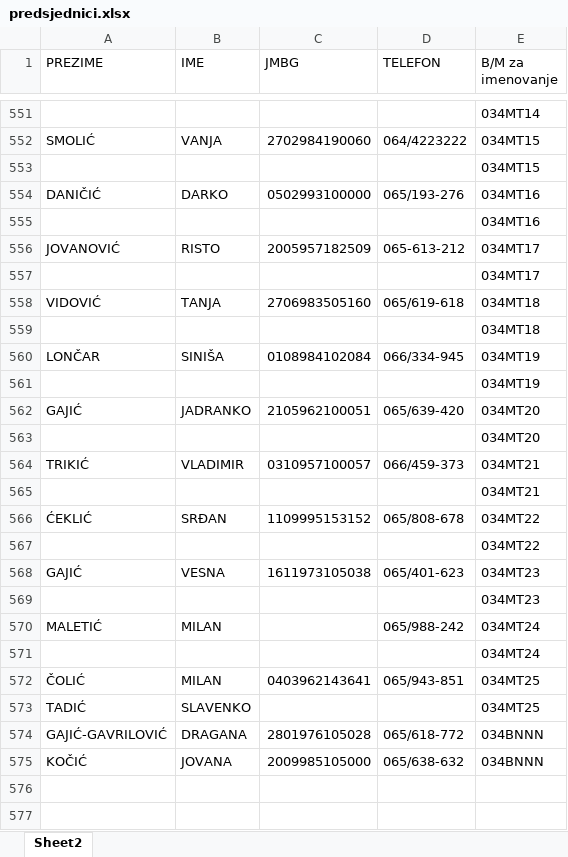
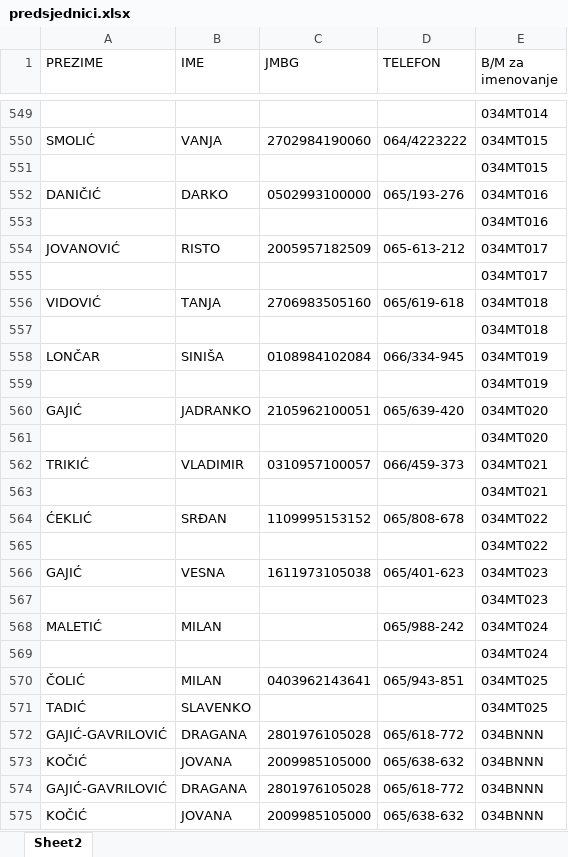
Before and after one commit to vladanmalinic0128/flow-crm-tutorial, an Excel workbook: src/main/resources/documents/predsjednici.xlsx, sheet Sheet2, drawn as a sheet; only a part is shown, gaps mark what is left out; values as stored, in another font and other column widths than the file's, no cell formats; addresses are those after the commit; the diff covers the shown part only; the diff names each change by its address in the sheet, - before the commit and + after, or states it on an @@ line.

```diff
--- a/src/main/resources/documents/predsjednici.xlsx (sheet Sheet2)
+++ b/src/main/resources/documents/predsjednici.xlsx (sheet Sheet2)
-E549 (B/M za imenovanje): 034MT14
+E549 (B/M za imenovanje): 034MT014
-E550:E551 (B/M za imenovanje): 034MT15
+E550:E551 (B/M za imenovanje): 034MT015
-E552:E553 (B/M za imenovanje): 034MT16
+E552:E553 (B/M za imenovanje): 034MT016
-E554:E555 (B/M za imenovanje): 034MT17
+E554:E555 (B/M za imenovanje): 034MT017
-E556:E557 (B/M za imenovanje): 034MT18
+E556:E557 (B/M za imenovanje): 034MT018
-E558:E559 (B/M za imenovanje): 034MT19
+E558:E559 (B/M za imenovanje): 034MT019
-E560:E561 (B/M za imenovanje): 034MT20
+E560:E561 (B/M za imenovanje): 034MT020
-E562:E563 (B/M za imenovanje): 034MT21
+E562:E563 (B/M za imenovanje): 034MT021
-E564:E565 (B/M za imenovanje): 034MT22
+E564:E565 (B/M za imenovanje): 034MT022
-E566:E567 (B/M za imenovanje): 034MT23
+E566:E567 (B/M za imenovanje): 034MT023
-E568:E569 (B/M za imenovanje): 034MT24
+E568:E569 (B/M za imenovanje): 034MT024
-E570:E571 (B/M za imenovanje): 034MT25
+E570:E571 (B/M za imenovanje): 034MT025
+row 572: GAJIĆ-GAVRILOVIĆ | DRAGANA | 2801976105028 | 065/618-772 | 034BNNN
+row 573: KOČIĆ | JOVANA | 2009985105000 | 065/638-632 | 034BNNN
```
Also changed, not shown: 8 added rows, 10 removed rows, 1 moved row and 30 edited cells elsewhere in this sheet, cell formats.
